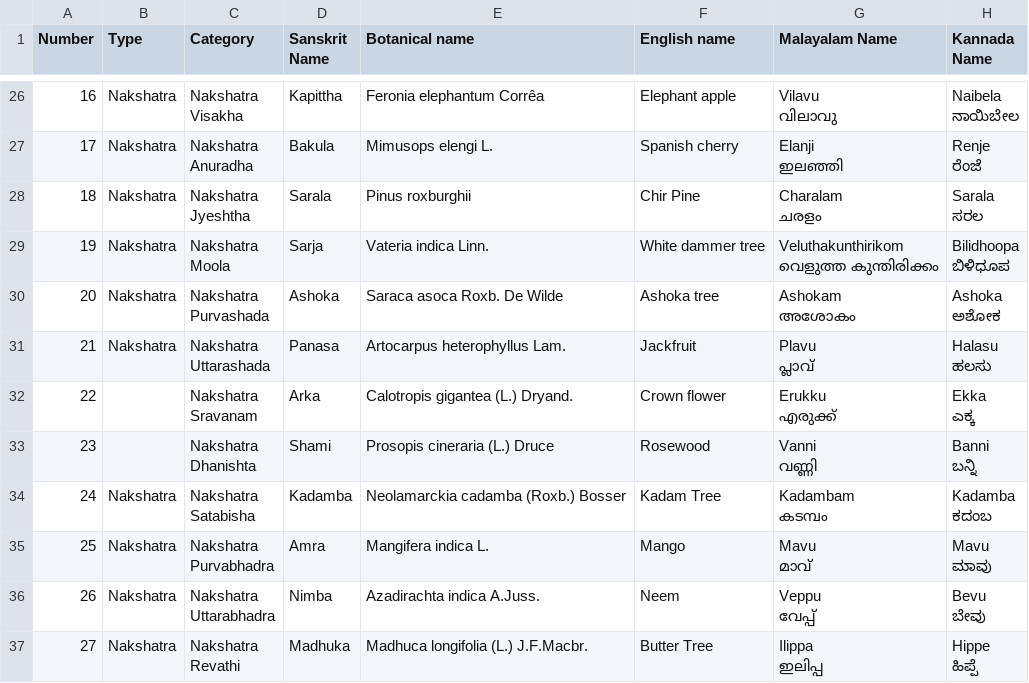
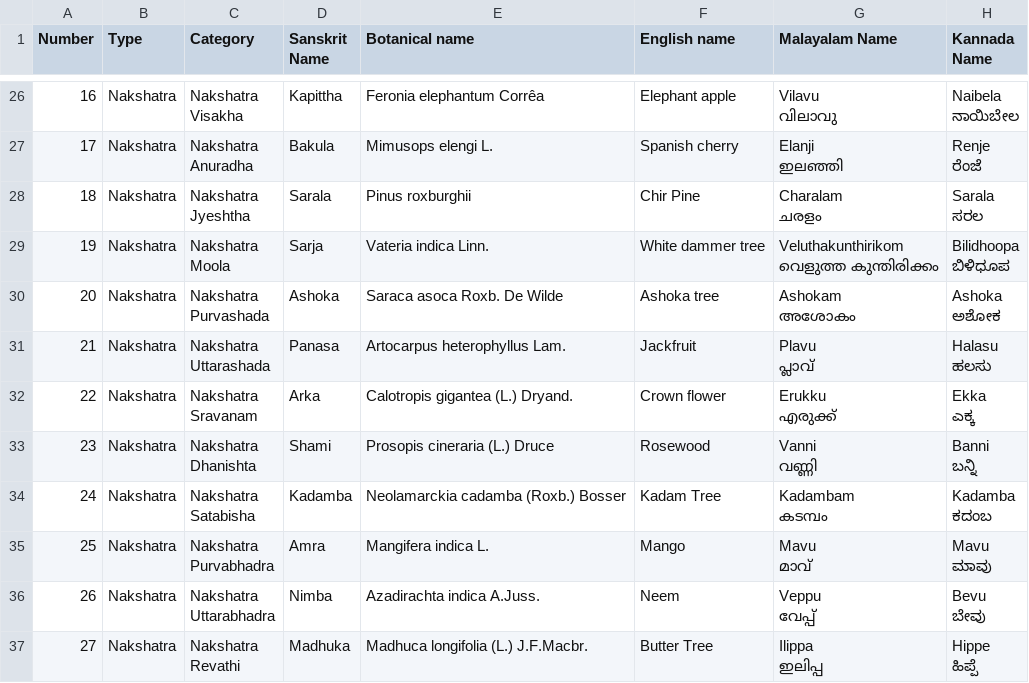
Before and after one commit to pernekshetra/perneMuchilotkshetra, a CSV file: oushadhavana/oushadhavana.csv, drawn as a sheet; only a part is shown, gaps mark what is left out; the diff names each change by its address in the sheet, - before the commit and + after, or states it on an @@ line.

Commit message:
Fixed data

```diff
--- a/oushadhavana/oushadhavana.csv
+++ b/oushadhavana/oushadhavana.csv
-B32:B33 (Type): (empty)
+B32:B33 (Type): Nakshatra
```
Also changed, not shown: 1 other file.
